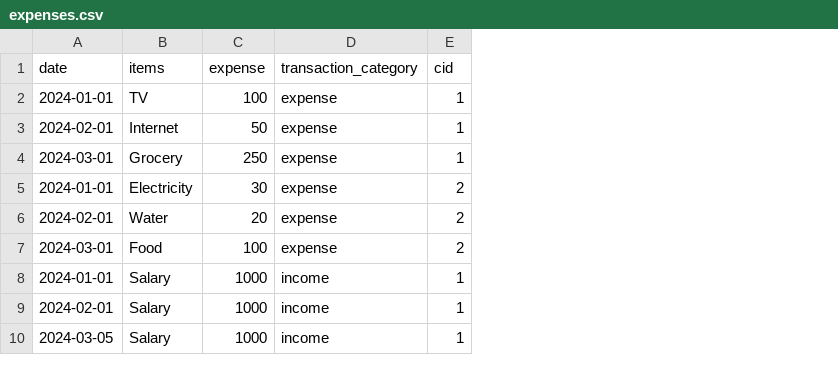
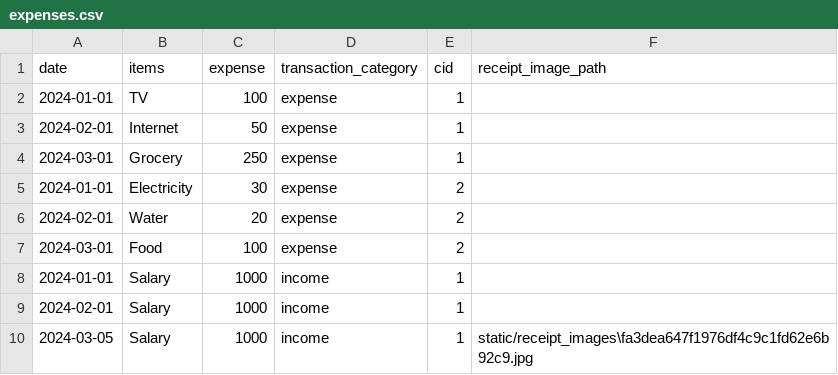
Before and after one commit to Shivanii7/ACIT2911-Agile, a CSV file: data/expenses.csv, drawn as a sheet; the diff names each change by its address in the sheet, - before the commit and + after, or states it on an @@ line.

Commit message:
create new branch

```diff
--- a/data/expenses.csv
+++ b/data/expenses.csv
+column F (receipt_image_path), row 10: static/receipt_images\fa3dea647f1976df4c9c1fd62e6b92c9.jpg
```
